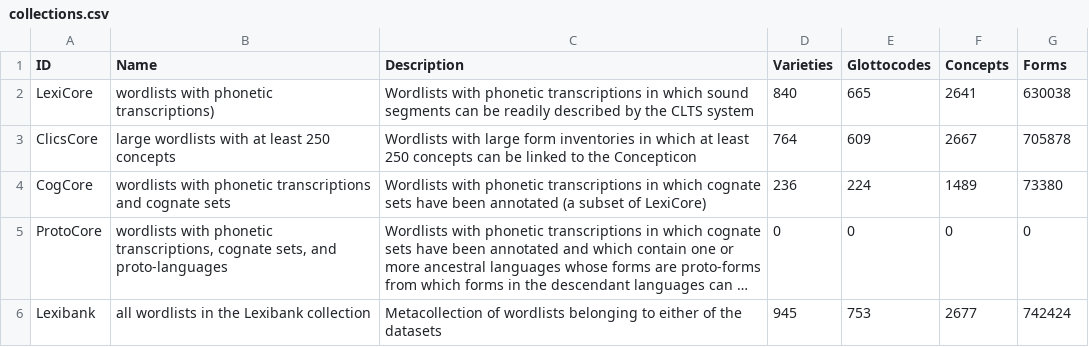
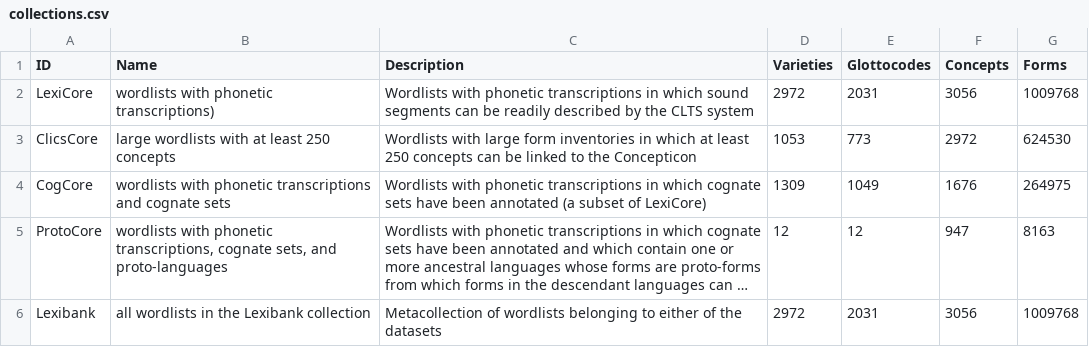
Before and after one commit to lexibank/lexibank-analysed, a CSV file: cldf/collections.csv, drawn as a sheet; long unchanged cells end in …; the diff names each change by its address in the sheet, - before the commit and + after, or states it on an @@ line.

```diff
--- a/cldf/collections.csv
+++ b/cldf/collections.csv
-D2 (Varieties): 840
+D2 (Varieties): 2972
-E2 (Glottocodes): 665
+E2 (Glottocodes): 2031
-F2 (Concepts): 2641
+F2 (Concepts): 3056
-G2 (Forms): 630038
+G2 (Forms): 1009768
-D3 (Varieties): 764
+D3 (Varieties): 1053
-E3 (Glottocodes): 609
+E3 (Glottocodes): 773
-F3 (Concepts): 2667
+F3 (Concepts): 2972
-G3 (Forms): 705878
+G3 (Forms): 624530
-D4 (Varieties): 236
+D4 (Varieties): 1309
-E4 (Glottocodes): 224
+E4 (Glottocodes): 1049
-F4 (Concepts): 1489
+F4 (Concepts): 1676
-G4 (Forms): 73380
+G4 (Forms): 264975
-D5 (Varieties): 0
+D5 (Varieties): 12
-E5 (Glottocodes): 0
+E5 (Glottocodes): 12
-F5 (Concepts): 0
+F5 (Concepts): 947
-G5 (Forms): 0
+G5 (Forms): 8163
-D6 (Varieties): 945
+D6 (Varieties): 2972
-E6 (Glottocodes): 753
+E6 (Glottocodes): 2031
-F6 (Concepts): 2677
+F6 (Concepts): 3056
-G6 (Forms): 742424
+G6 (Forms): 1009768
```
Also changed, not shown: 18 other files.
